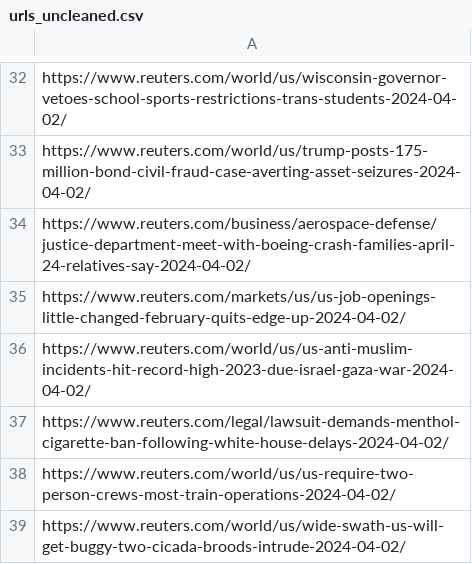
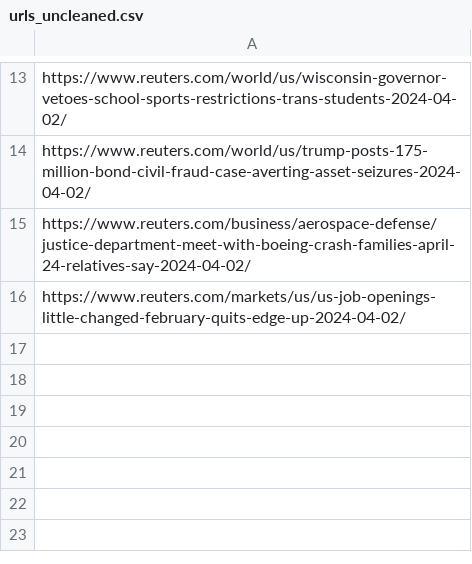
Before and after one commit to WeiKuoWei/web-scrape-newswebsites, a CSV file: reuters/data/urls_uncleaned.csv, drawn as a sheet; only a part is shown, gaps mark what is left out; the diff covers the shown part only.

Commit message:
fix: update scraping accuracy for reuters

```diff
--- a/reuters/data/urls_uncleaned.csv
+++ b/reuters/data/urls_uncleaned.csv
@@ -35,5 +16 @@ https://www.reuters.com/business/aerospace-defense/justice-department-meet-with-
 https://www.reuters.com/markets/us/us-job-openings-little-changed-february-quits-edge-up-2024-04-02/
-https://www.reuters.com/world/us/us-anti-muslim-incidents-hit-record-high-2023-due-israel-gaza-war-2024-04-02/
-https://www.reuters.com/legal/lawsuit-demands-menthol-cigarette-ban-following-white-house-delays-2024-04-02/
-https://www.reuters.com/world/us/us-require-two-person-crews-most-train-operations-2024-04-02/
-https://www.reuters.com/world/us/wide-swath-us-will-get-buggy-two-cicada-broods-intrude-2024-04-02/
```
Also changed, not shown: 1 added row, 20 removed rows, 2 moved rows and 1 edited cell elsewhere in this file, 2 other files.
